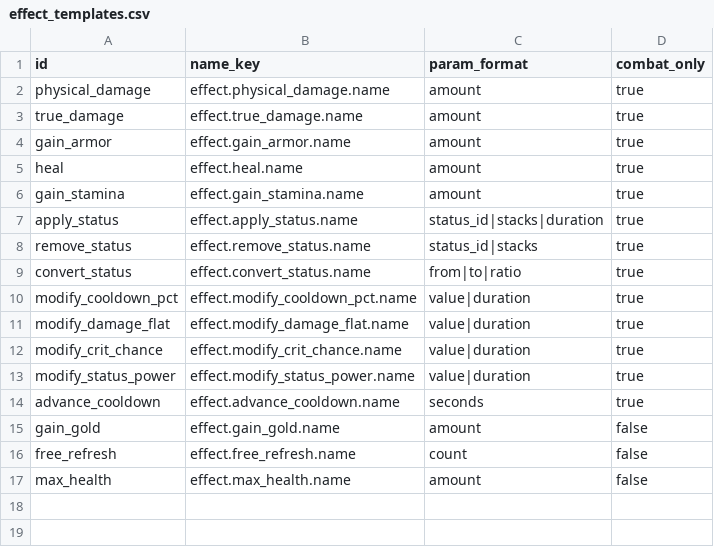
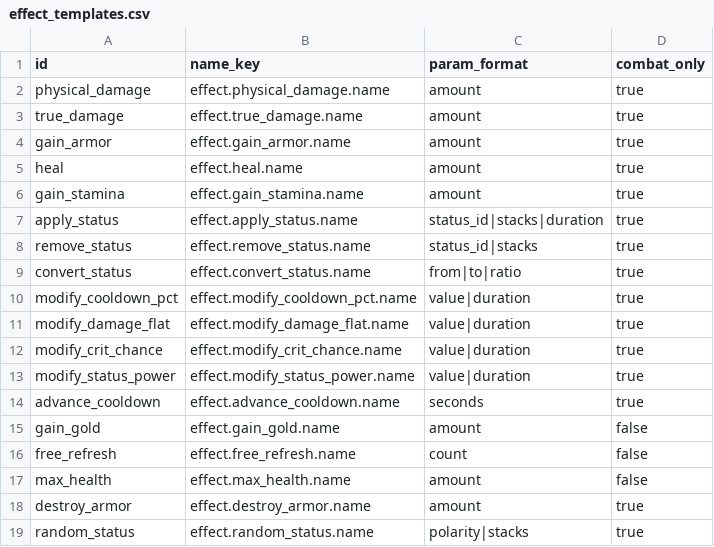
Before and after one commit to 15750896157/BackpackBattles-Godot47-Maintainable, a CSV file: project/PvE/Rules/content/tables/effect_templates.csv, drawn as a sheet.

```diff
--- a/project/PvE/Rules/content/tables/effect_templates.csv
+++ b/project/PvE/Rules/content/tables/effect_templates.csv
@@ -17 +17,3 @@ free_refresh,effect.free_refresh.name,count,false
 max_health,effect.max_health.name,amount,false
+destroy_armor,effect.destroy_armor.name,amount,true
+random_status,effect.random_status.name,polarity|stacks,true
```
Also changed, not shown: project/PvE/Rules/content/tables/item_effects.csv, project/PvE/Rules/content/tables/items.csv, 10 other files.
